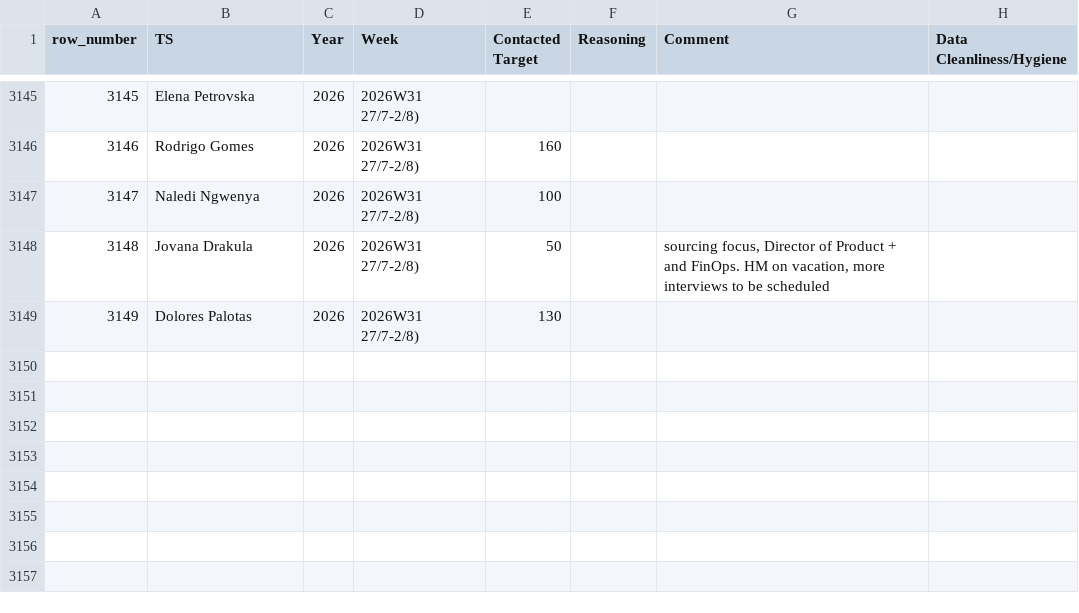
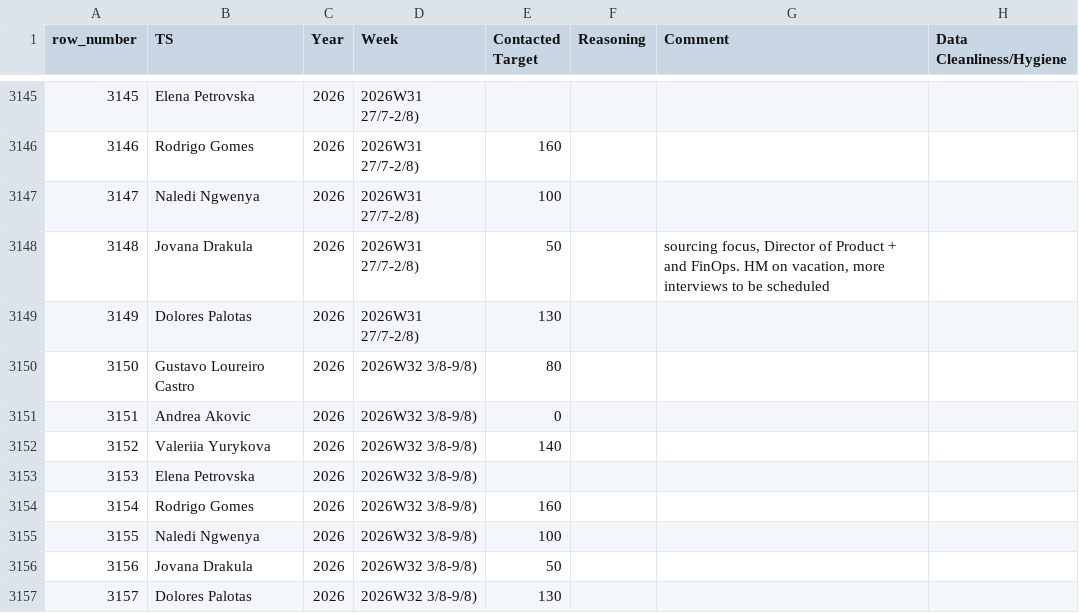
Before and after one commit to bark8922/tribe-recruiting, a CSV file: wbr_static/wbr_ts_weekly.csv, drawn as a sheet; only a part is shown, gaps mark what is left out; the diff names each change by its address in the sheet, - before the commit and + after, or states it on an @@ line.

Commit message:
chore: sync TS Weekly 2026-08-04

```diff
--- a/wbr_static/wbr_ts_weekly.csv
+++ b/wbr_static/wbr_ts_weekly.csv
+row 3150: 3150 | Gustavo Loureiro Castro | 2026 | 2026W32 3/8-9/8) | 80
+row 3151: 3151 | Andrea Akovic | 2026 | 2026W32 3/8-9/8) | 0
+row 3152: 3152 | Valeriia Yurykova | 2026 | 2026W32 3/8-9/8) | 140
+row 3153: 3153 | Elena Petrovska | 2026 | 2026W32 3/8-9/8)
+row 3154: 3154 | Rodrigo Gomes | 2026 | 2026W32 3/8-9/8) | 160
+row 3155: 3155 | Naledi Ngwenya | 2026 | 2026W32 3/8-9/8) | 100
+row 3156: 3156 | Jovana Drakula | 2026 | 2026W32 3/8-9/8) | 50
+row 3157: 3157 | Dolores Palotas | 2026 | 2026W32 3/8-9/8) | 130
```
